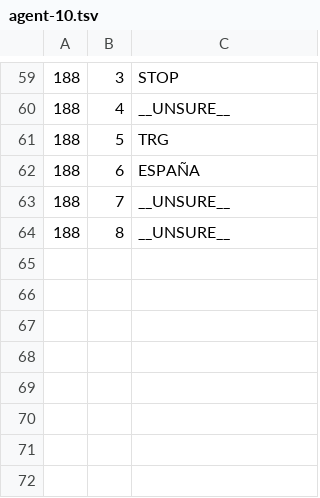
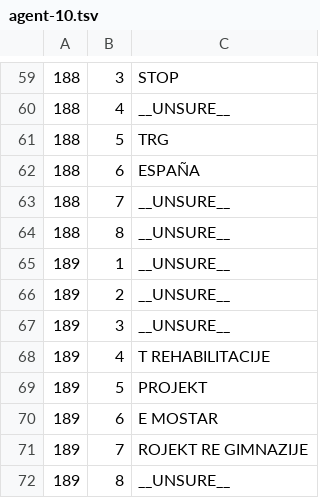
Before and after one commit to ssaaffaakk/Lilly, a TSV file: data/ocr/label-answers/agent-10.tsv, drawn as a sheet; only a part is shown, gaps mark what is left out.

Commit message:
Render the sheets big enough to read, and keep the answers already given
The first round of annotators spent most of their budget re-doing work the
sheet builder should have done: at 60px a strip they cropped nearly every one
back out of the sheet and re-upscaled it with their own PIL calls, one at a
time, and ten of the twelve were cut off by a usage limit before finishing.
682 crops survived, all of them sheet-aligned, because the ones that appended
per sheet lost only what they had not written.

TARGET_H is now 110. PER_SHEET stays 8 on purpose: sheet-and-index numbering
is derived from crop order, so re-rendering leaves the manifest byte-identical
and every answer already collected stays valid -- verified by diff before
regenerating.

The relaunched annotators are told to read the sheet as given, to zoom at most
twice on a strip before answering __UNSURE__, to append per sheet so an
interruption costs one sheet rather than thirteen, and to keep helper scripts
in their own scratch subdirectory -- the shared one had agents overwriting each
other's scripts mid-run.

```diff
--- a/data/ocr/label-answers/agent-10.tsv
+++ b/data/ocr/label-answers/agent-10.tsv
@@ -64 +64,9 @@
 188	8	__UNSURE__
+189	1	__UNSURE__
+189	2	__UNSURE__
+189	3	__UNSURE__
+189	4	T REHABILITACIJE
+189	5	PROJEKT
+189	6	E MOSTAR
+189	7	ROJEKT RE GIMNAZIJE
+189	8	__UNSURE__
```
Also changed, not shown: data/ocr/label-answers/agent-01.tsv, data/ocr/label-answers/agent-06.tsv, 8 other files.
